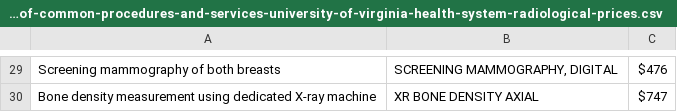
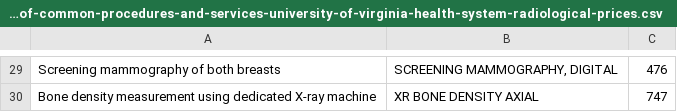
Before and after one commit to jalbertbowden/virginia-hospital-costs-open-data, a CSV file: data/university-of-virginia-health-system/prices-of-common-procedures-and-services-university-of-virginia-health-system-radiological-prices.csv, drawn as a sheet; only a part is shown, gaps mark what is left out; the diff covers the shown part only; the diff names each change by its address in the sheet, - before the commit and + after, or states it on an @@ line.

```diff
--- a/data/university-of-virginia-health-system/prices-of-common-procedures-and-services-university-of-virginia-health-system-radiological-prices.csv
+++ b/data/university-of-virginia-health-system/prices-of-common-procedures-and-services-university-of-virginia-health-system-radiological-prices.csv
-C29: $476
+C29: 476
-C30: $747
+C30: 747
```
Also changed, not shown: 3 added rows, 3 removed rows and 25 edited cells elsewhere in this file.
